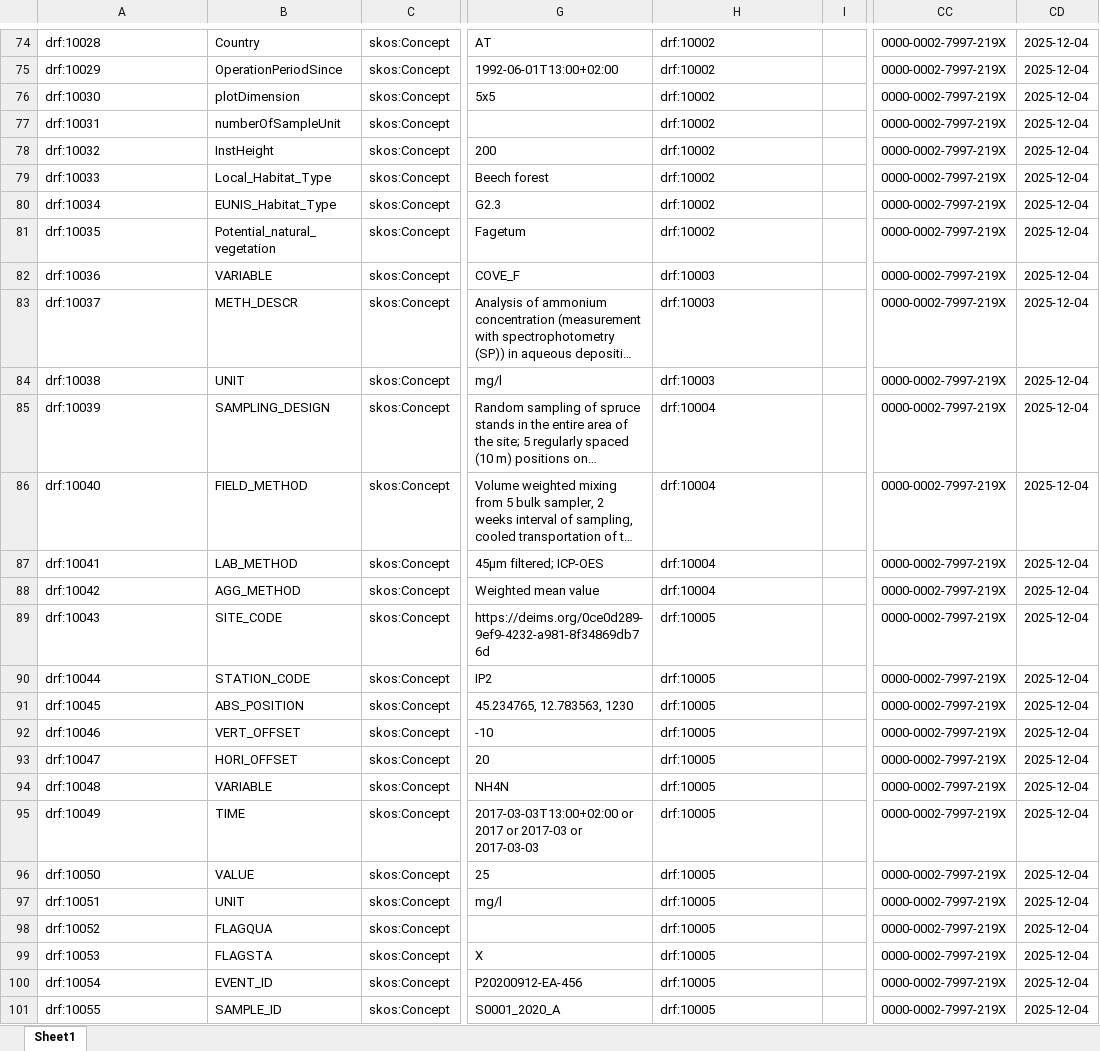
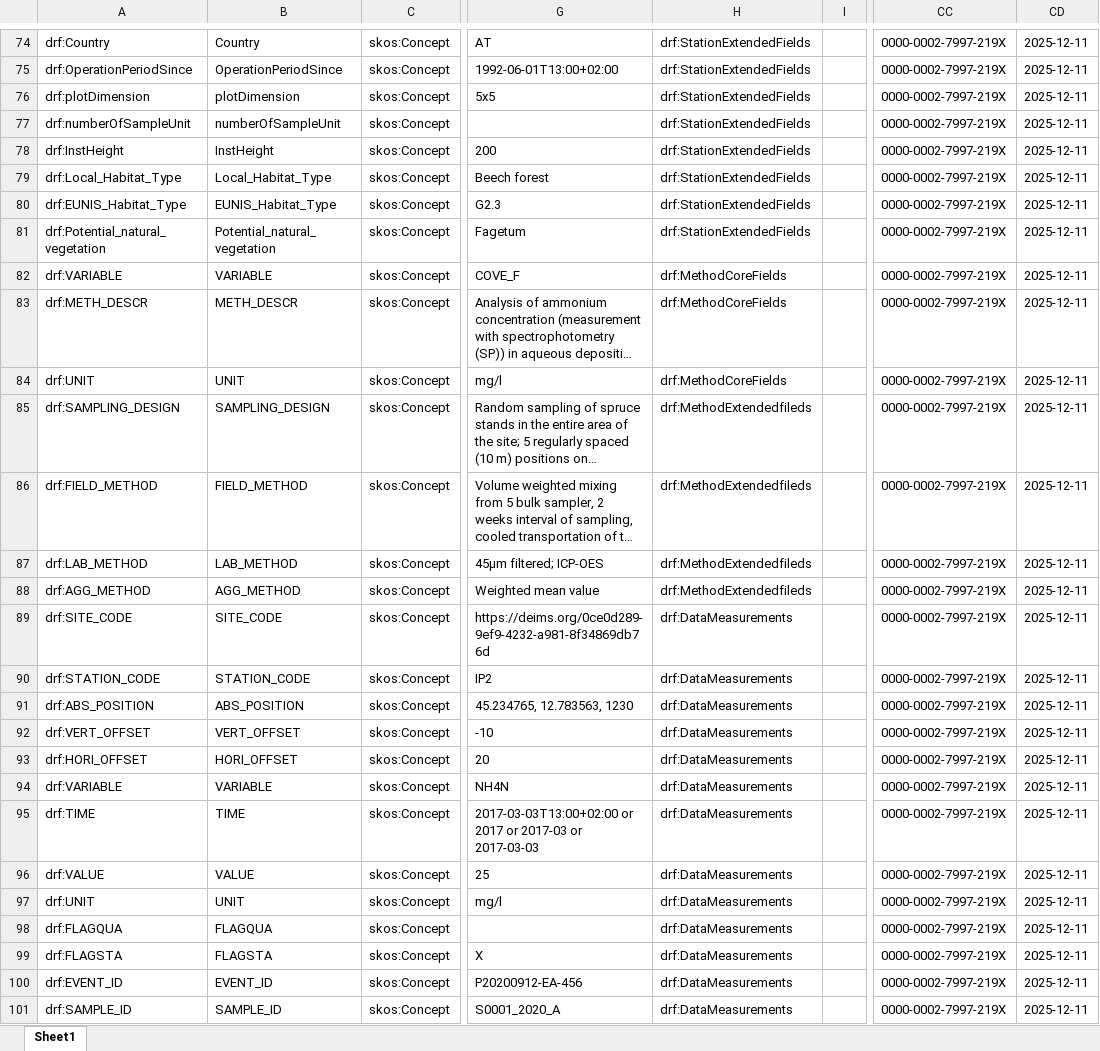
Before and after one commit to LTER-Europe/eLTER_DRF, an Excel workbook: eLTER_DRF.xlsx, sheet Sheet1, drawn as a sheet; only a part is shown, gaps mark what is left out; long unchanged cells end in …; values as stored, in another font and other column widths than the file's, no borders; the diff covers the shown part only; the diff names each change by its address in the sheet, - before the commit and + after, or states it on an @@ line.

```diff
--- a/eLTER_DRF.xlsx (sheet Sheet1)
+++ b/eLTER_DRF.xlsx (sheet Sheet1)
-A74: drf:10028
+A74: drf:Country
-H74:H81: drf:10002
+H74:H81: drf:StationExtendedFields
-CD74:CD101: 2025-12-04
+CD74:CD101: 2025-12-11
-A75: drf:10029
+A75: drf:OperationPeriodSince
-A76: drf:10030
+A76: drf:plotDimension
-A77: drf:10031
+A77: drf:numberOfSampleUnit
-A78: drf:10032
+A78: drf:InstHeight
-A79: drf:10033
+A79: drf:Local_Habitat_Type
-A80: drf:10034
+A80: drf:EUNIS_Habitat_Type
-A81: drf:10035
+A81: drf:Potential_natural_vegetation
-A82: drf:10036
+A82: drf:VARIABLE
-H82:H84: drf:10003
+H82:H84: drf:MethodCoreFields
-A83: drf:10037
+A83: drf:METH_DESCR
-A84: drf:10038
+A84: drf:UNIT
-A85: drf:10039
+A85: drf:SAMPLING_DESIGN
-H85:H88: drf:10004
+H85:H88: drf:MethodExtendedfileds
-A86: drf:10040
+A86: drf:FIELD_METHOD
-A87: drf:10041
+A87: drf:LAB_METHOD
-A88: drf:10042
+A88: drf:AGG_METHOD
-A89: drf:10043
+A89: drf:SITE_CODE
-H89:H101: drf:10005
+H89:H101: drf:DataMeasurements
-A90: drf:10044
+A90: drf:STATION_CODE
-A91: drf:10045
+A91: drf:ABS_POSITION
-A92: drf:10046
+A92: drf:VERT_OFFSET
-A93: drf:10047
+A93: drf:HORI_OFFSET
-A94: drf:10048
+A94: drf:VARIABLE
-A95: drf:10049
+A95: drf:TIME
-A96: drf:10050
+A96: drf:VALUE
-A97: drf:10051
+A97: drf:UNIT
-A98: drf:10052
+A98: drf:FLAGQUA
-A99: drf:10053
+A99: drf:FLAGSTA
-A100: drf:10054
+A100: drf:EVENT_ID
-A101: drf:10055
+A101: drf:SAMPLE_ID
```
Also changed, not shown: 263 edited cells elsewhere in this sheet, 3 other files.
